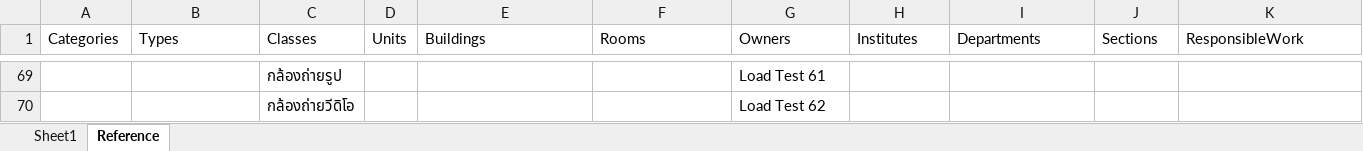
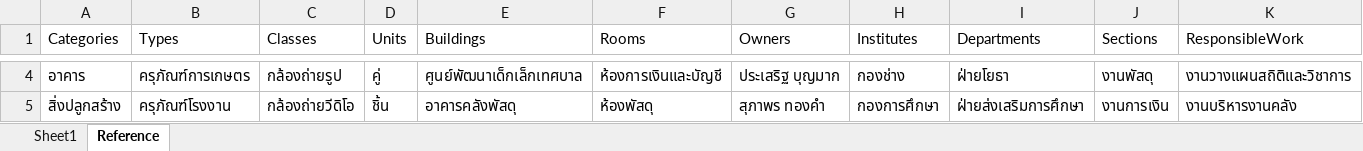
Before and after one commit to pgplagrob/excel-converter, an Excel workbook: assets/asset-template.xlsx, sheet Reference, drawn as a sheet; only a part is shown, gaps mark what is left out; values as stored, in another font and other column widths than the file's, no borders; addresses are those after the commit; the diff covers the shown part only; the diff names each change by its address in the sheet, - before the commit and + after, or states it on an @@ line.

```diff
--- a/assets/asset-template.xlsx (sheet Reference)
+++ b/assets/asset-template.xlsx (sheet Reference)
-A4 (Categories): (empty)
+A4 (Categories): อาคาร
-B4 (Types): (empty)
+B4 (Types): ครุภัณฑ์การเกษตร
-D4 (Units): (empty)
+D4 (Units): คู่
-E4 (Buildings): (empty)
+E4 (Buildings): ศูนย์พัฒนาเด็กเล็กเทศบาล
-F4 (Rooms): (empty)
+F4 (Rooms): ห้องการเงินและบัญชี
-G4 (Owners): Load Test 61
+G4 (Owners): ประเสริฐ บุญมาก
-H4 (Institutes): (empty)
+H4 (Institutes): กองช่าง
-I4 (Departments): (empty)
+I4 (Departments): ฝ่ายโยธา
-J4 (Sections): (empty)
+J4 (Sections): งานพัสดุ
-K4 (ResponsibleWork): (empty)
+K4 (ResponsibleWork): งานวางแผนสถิติและวิชาการ
-A5 (Categories): (empty)
+A5 (Categories): สิ่งปลูกสร้าง
-B5 (Types): (empty)
+B5 (Types): ครุภัณฑ์โรงงาน
-D5 (Units): (empty)
+D5 (Units): ชิ้น
-E5 (Buildings): (empty)
+E5 (Buildings): อาคารคลังพัสดุ
-F5 (Rooms): (empty)
+F5 (Rooms): ห้องพัสดุ
-G5 (Owners): Load Test 62
+G5 (Owners): สุภาพร ทองคำ
-H5 (Institutes): (empty)
+H5 (Institutes): กองการศึกษา
-I5 (Departments): (empty)
+I5 (Departments): ฝ่ายส่งเสริมการศึกษา
-J5 (Sections): (empty)
+J5 (Sections): งานการเงิน
-K5 (ResponsibleWork): (empty)
+K5 (ResponsibleWork): งานบริหารงานคลัง
```
Also changed, not shown: 101 added rows, 257 removed rows and 423 edited cells elsewhere in this sheet, sheet Sheet1, 26 other files.
